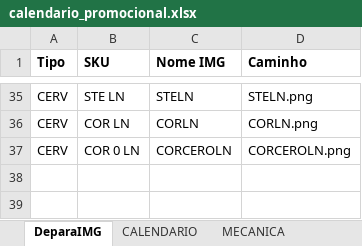
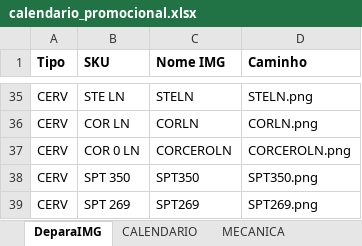
Before and after one commit to JhonatandeAlmeida/Calendario, an Excel workbook: data/calendario_promocional.xlsx, sheet DeparaIMG, drawn as a sheet; only a part is shown, gaps mark what is left out; values as stored, in another font and other column widths than the file's, no borders; conditional formats not drawn; the diff names each change by its address in the sheet, - before the commit and + after, or states it on an @@ line.

```diff
--- a/data/calendario_promocional.xlsx (sheet DeparaIMG)
+++ b/data/calendario_promocional.xlsx (sheet DeparaIMG)
+row 38: CERV | SPT 350 | SPT350 | SPT350.png
+row 39: CERV | SPT 269 | SPT269 | SPT269.png
```
Also changed, not shown: sheet PRODUTOS, sheet CALENDARIO, sheet MECANICA, formulas that keep their value.
